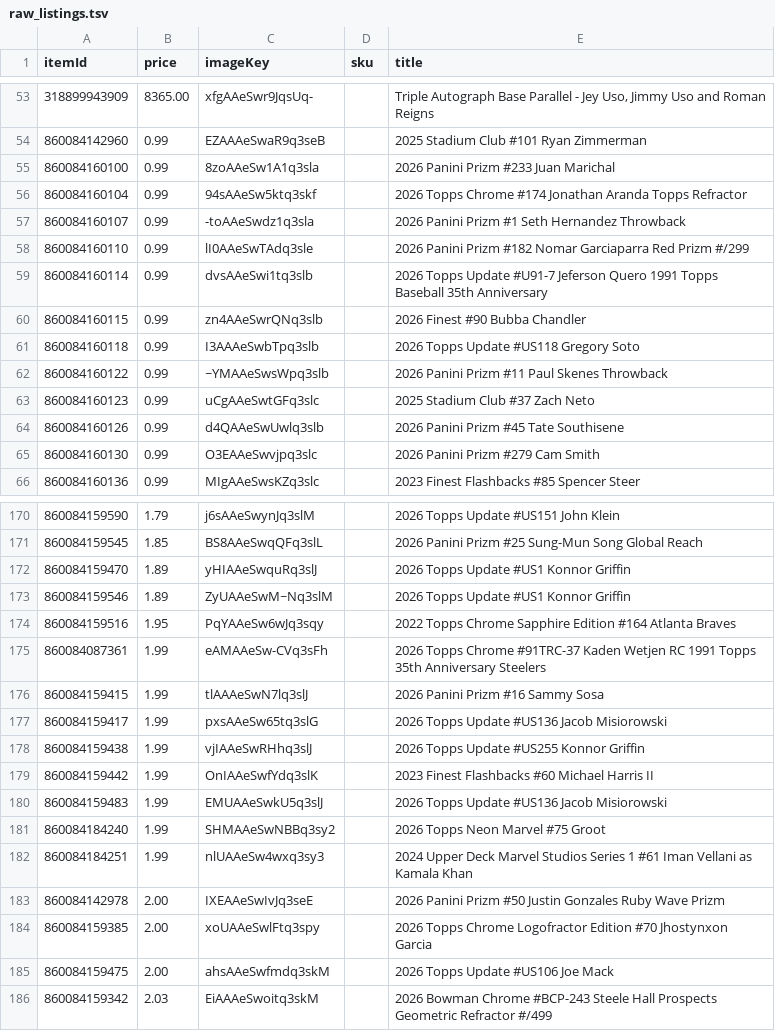
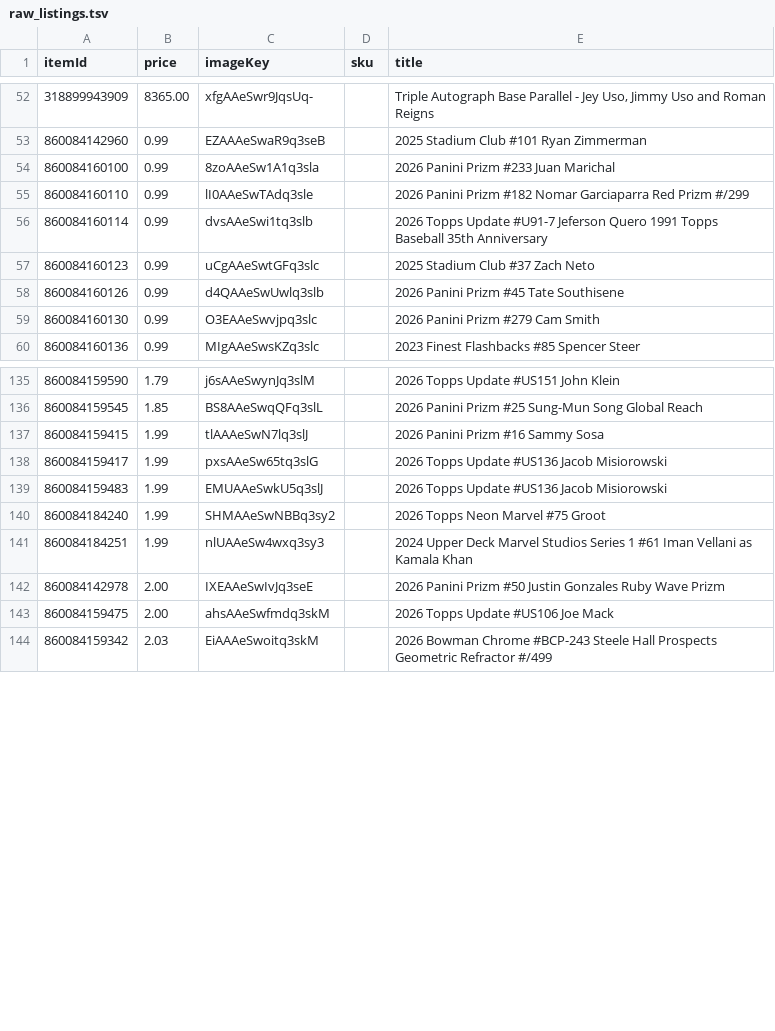
Before and after one commit to dastardly-dan/maineventcardvault, a TSV file: build/raw_listings.tsv, drawn as a sheet; only a part is shown, gaps mark what is left out; the diff covers the shown part only; the diff names each change by its address in the sheet, - before the commit and + after, or states it on an @@ line.

```diff
--- a/build/raw_listings.tsv
+++ b/build/raw_listings.tsv
-row 56: 860084160104 | 0.99 | 94sAAeSw5ktq3skf |  | 2026 Topps Chrome #174 Jonathan Aranda Topps Refractor
-row 57: 860084160107 | 0.99 | -toAAeSwdz1q3sla |  | 2026 Panini Prizm #1 Seth Hernandez Throwback
-row 60: 860084160115 | 0.99 | zn4AAeSwrQNq3slb |  | 2026 Finest #90 Bubba Chandler
-row 61: 860084160118 | 0.99 | I3AAAeSwbTpq3slb |  | 2026 Topps Update #US118 Gregory Soto
-row 62: 860084160122 | 0.99 | ~YMAAeSwsWpq3slb |  | 2026 Panini Prizm #11 Paul Skenes Throwback
-row 172: 860084159470 | 1.89 | yHIAAeSwquRq3slJ |  | 2026 Topps Update #US1 Konnor Griffin
-row 173: 860084159546 | 1.89 | ZyUAAeSwM~Nq3slM |  | 2026 Topps Update #US1 Konnor Griffin
-row 174: 860084159516 | 1.95 | PqYAAeSw6wJq3sqy |  | 2022 Topps Chrome Sapphire Edition #164 Atlanta Braves
-row 175: 860084087361 | 1.99 | eAMAAeSw-CVq3sFh |  | 2026 Topps Chrome #91TRC-37 Kaden Wetjen RC 1991 Topps 35th Anniversary Steelers
-row 178: 860084159438 | 1.99 | vjIAAeSwRHhq3slJ |  | 2026 Topps Update #US255 Konnor Griffin
-row 179: 860084159442 | 1.99 | OnIAAeSwfYdq3slK |  | 2023 Finest Flashbacks #60 Michael Harris II
-row 184: 860084159385 | 2.00 | xoUAAeSwlFtq3spy |  | 2026 Topps Chrome Logofractor Edition #70 Jhostynxon Garcia
```
Also changed, not shown: 36 removed rows and 7 edited cells elsewhere in this file, build/collection.tsv, 2 other files.
